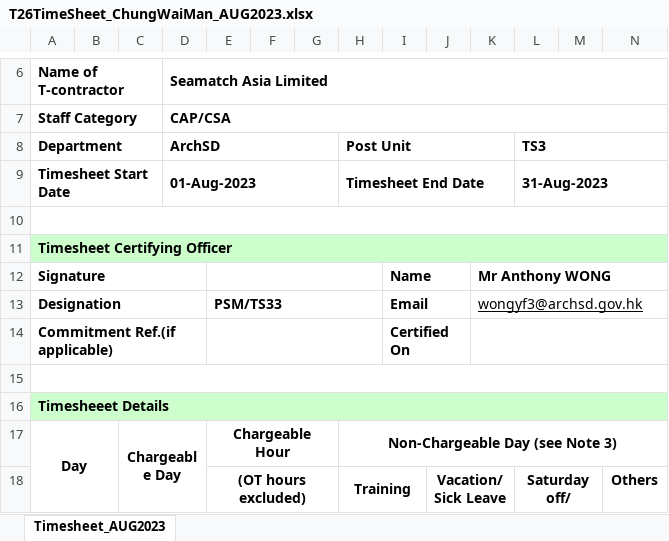
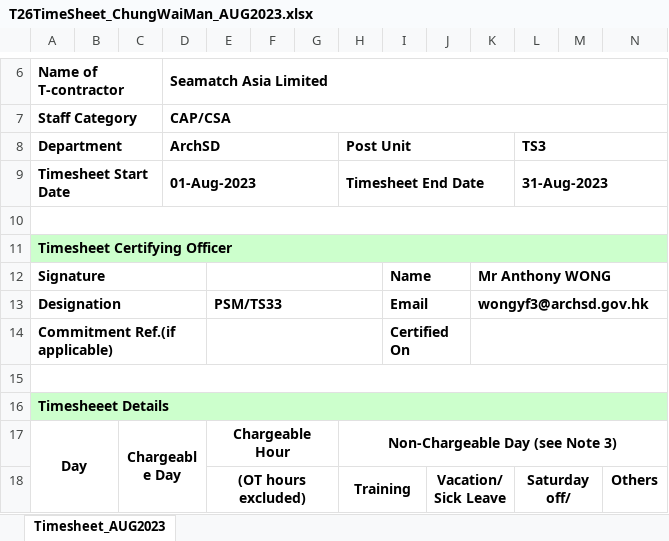
Before and after one commit to raychunghk/TCon360, an Excel workbook: timesheet/T26TimeSheet_ChungWaiMan_AUG2023.xlsx, sheet Timesheet_AUG2023, drawn as a sheet; only a part is shown, gaps mark what is left out; values as stored, in another font and other column widths than the file's, no borders; the diff names each change by its address in the sheet, - before the commit and + after, or states it on an @@ line.

```diff
--- a/timesheet/T26TimeSheet_ChungWaiMan_AUG2023.xlsx (sheet Timesheet_AUG2023)
+++ b/timesheet/T26TimeSheet_ChungWaiMan_AUG2023.xlsx (sheet Timesheet_AUG2023)
@@ K13 bold: off → on, underline: on → off @@
```
Also changed, not shown: timesheet/T26TimeSheet.xlsx, 19 other files.
